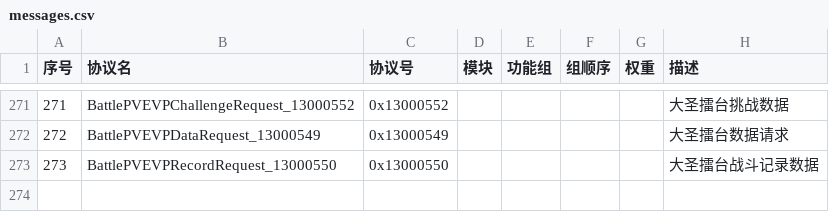
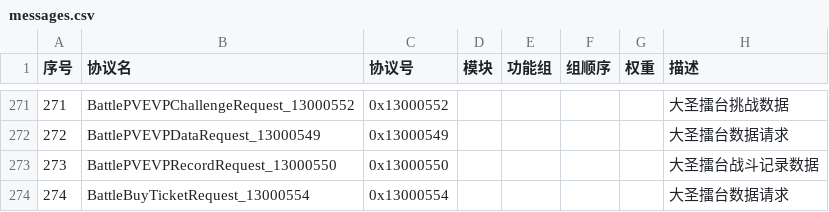
Before and after one commit to jitawangzi/server, a CSV file: simulationclient/messages.csv, drawn as a sheet; only a part is shown, gaps mark what is left out.

```diff
--- a/simulationclient/messages.csv
+++ b/simulationclient/messages.csv
@@ -273 +273,2 @@
 273,BattlePVEVPRecordRequest_13000550,0x13000550,,,,,大圣擂台战斗记录数据
+274,BattleBuyTicketRequest_13000554,0x13000554,,,,,大圣擂台数据请求
```
Also changed, not shown: 5 other files.
